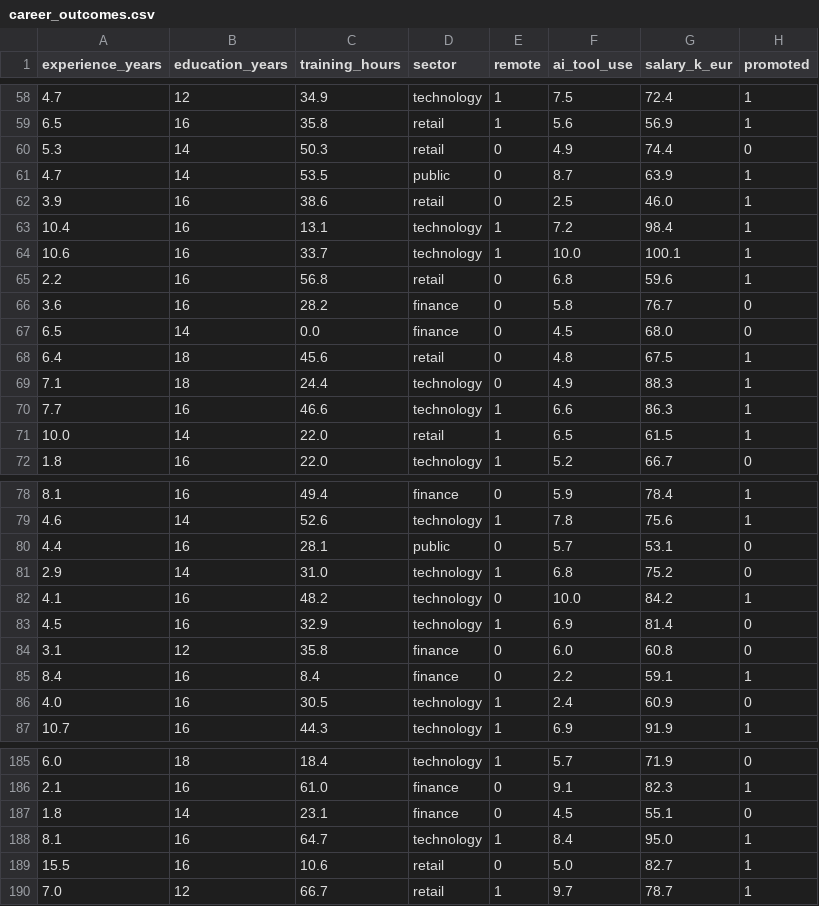
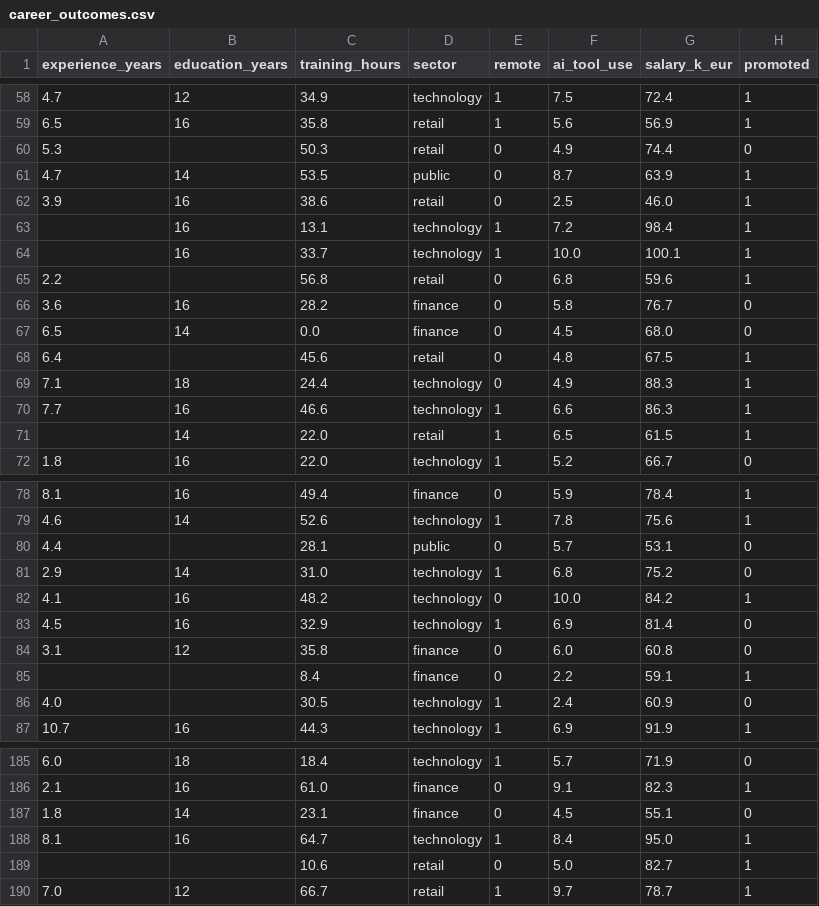
Before and after one commit to olsafejzullahu1/coding2-debug-13-multiple-regression-workflow, a CSV file: data/career_outcomes.csv, drawn as a sheet; only a part is shown, gaps mark what is left out; the diff covers the shown part only.

```diff
--- a/data/career_outcomes.csv
+++ b/data/career_outcomes.csv
@@ -59,14 +59,14 @@ experience_years,education_years,training_hours,sector,remote,ai_tool_use,salary
 6.5,16,35.8,retail,1,5.6,56.9,1
-5.3,14,50.3,retail,0,4.9,74.4,0
+5.3,,50.3,retail,0,4.9,74.4,0
 4.7,14,53.5,public,0,8.7,63.9,1
 3.9,16,38.6,retail,0,2.5,46.0,1
-10.4,16,13.1,technology,1,7.2,98.4,1
-10.6,16,33.7,technology,1,10.0,100.1,1
-2.2,16,56.8,retail,0,6.8,59.6,1
+,16,13.1,technology,1,7.2,98.4,1
+,16,33.7,technology,1,10.0,100.1,1
+2.2,,56.8,retail,0,6.8,59.6,1
 3.6,16,28.2,finance,0,5.8,76.7,0
 6.5,14,0.0,finance,0,4.5,68.0,0
-6.4,18,45.6,retail,0,4.8,67.5,1
+6.4,,45.6,retail,0,4.8,67.5,1
 7.1,18,24.4,technology,0,4.9,88.3,1
 7.7,16,46.6,technology,1,6.6,86.3,1
-10.0,14,22.0,retail,1,6.5,61.5,1
+,14,22.0,retail,1,6.5,61.5,1
 1.8,16,22.0,technology,1,5.2,66.7,0
@@ -79,3 +79,3 @@ experience_years,education_years,training_hours,sector,remote,ai_tool_use,salary
 4.6,14,52.6,technology,1,7.8,75.6,1
-4.4,16,28.1,public,0,5.7,53.1,0
+4.4,,28.1,public,0,5.7,53.1,0
 2.9,14,31.0,technology,1,6.8,75.2,0
@@ -84,4 +84,4 @@ experience_years,education_years,training_hours,sector,remote,ai_tool_use,salary
 3.1,12,35.8,finance,0,6.0,60.8,0
-8.4,16,8.4,finance,0,2.2,59.1,1
-4.0,16,30.5,technology,1,2.4,60.9,0
+,,8.4,finance,0,2.2,59.1,1
+4.0,,30.5,technology,1,2.4,60.9,0
 10.7,16,44.3,technology,1,6.9,91.9,1
@@ -188,3 +188,3 @@ experience_years,education_years,training_hours,sector,remote,ai_tool_use,salary
 8.1,16,64.7,technology,1,8.4,95.0,1
-15.5,16,10.6,retail,0,5.0,82.7,1
+,,10.6,retail,0,5.0,82.7,1
 7.0,12,66.7,retail,1,9.7,78.7,1
```
Also changed, not shown: 33 edited cells elsewhere in this file, 4 other files.
